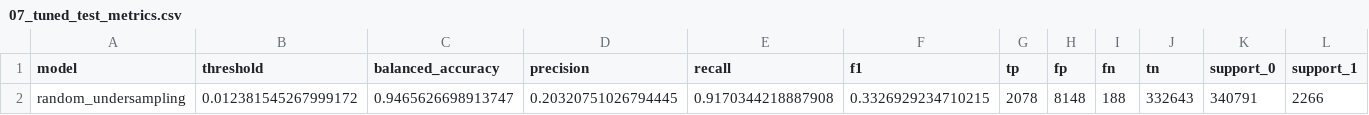
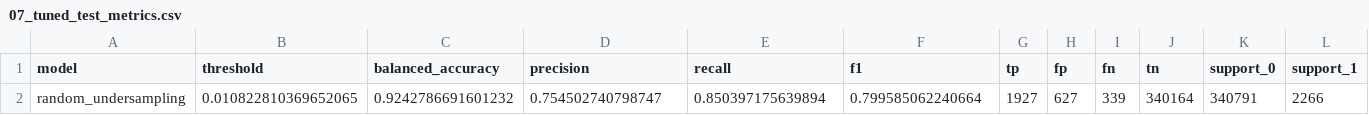
Before and after one commit to CanTung06/Project_AIC, a CSV file: outputs/tables/07_tuned_test_metrics.csv, drawn as a sheet; only a part is shown; removed rows and columns are numbered as before the commit, all else as after; rows hold the shown columns only; the diff names each change by its address in the sheet, - before the commit and + after, or states it on an @@ line.

```diff
--- a/outputs/tables/07_tuned_test_metrics.csv
+++ b/outputs/tables/07_tuned_test_metrics.csv
-row 2: random_undersampling | 0.012381545267999172 | 0.9465626698913747 | 0.20320751026794445 | 0.9170344218887908 | 0.3326929234710215 | 2078 | 8148 | 188 | 332643 | 340791 | 2266
+row 2: random_undersampling | 0.010822810369652065 | 0.9242786691601232 | 0.754502740798747 | 0.850397175639894 | 0.799585062240664 | 1927 | 627 | 339 | 340164 | 340791 | 2266
```
Also changed, not shown: outputs/tables/05_training_summary.csv, outputs/tables/06_classification_report.csv, 35 other files.
